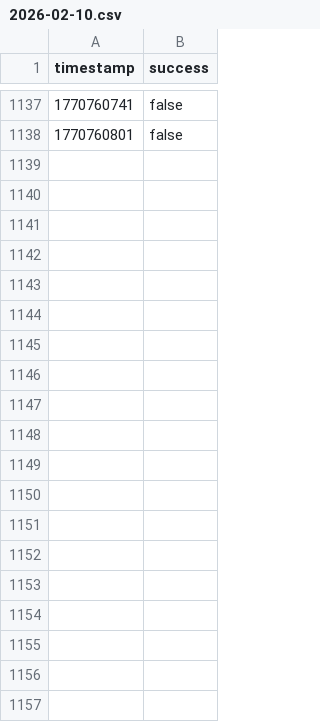
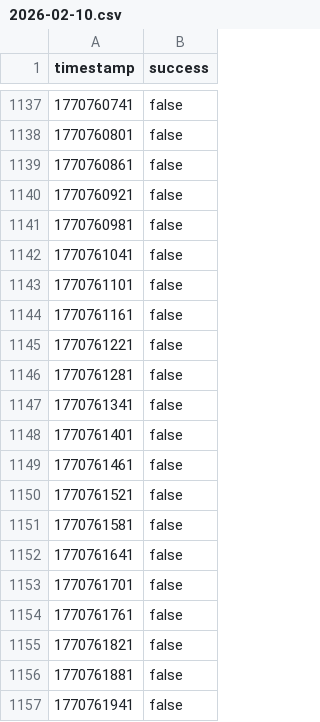
Before and after one commit to luqas11/uptime-monitor, a CSV file: data/internet/2026-02-10.csv, drawn as a sheet; only a part is shown, gaps mark what is left out; the diff covers the shown part only; the diff names each change by its address in the sheet, - before the commit and + after, or states it on an @@ line.

Commit message:
Update monitoring data - 2026-02-10 20:00

```diff
--- a/data/internet/2026-02-10.csv
+++ b/data/internet/2026-02-10.csv
+row 1139: 1770760861 | false
+row 1140: 1770760921 | false
+row 1141: 1770760981 | false
+row 1142: 1770761041 | false
+row 1143: 1770761101 | false
+row 1144: 1770761161 | false
+row 1145: 1770761221 | false
+row 1146: 1770761281 | false
+row 1147: 1770761341 | false
+row 1148: 1770761401 | false
+row 1149: 1770761461 | false
+row 1150: 1770761521 | false
+row 1151: 1770761581 | false
+row 1152: 1770761641 | false
+row 1153: 1770761701 | false
+row 1154: 1770761761 | false
+row 1155: 1770761821 | false
+row 1156: 1770761881 | false
+row 1157: 1770761941 | false
```
Also changed, not shown: 41 added rows elsewhere in this file, data/riego/2026-02-10.csv, data/sistema/2026-02-10.csv.
